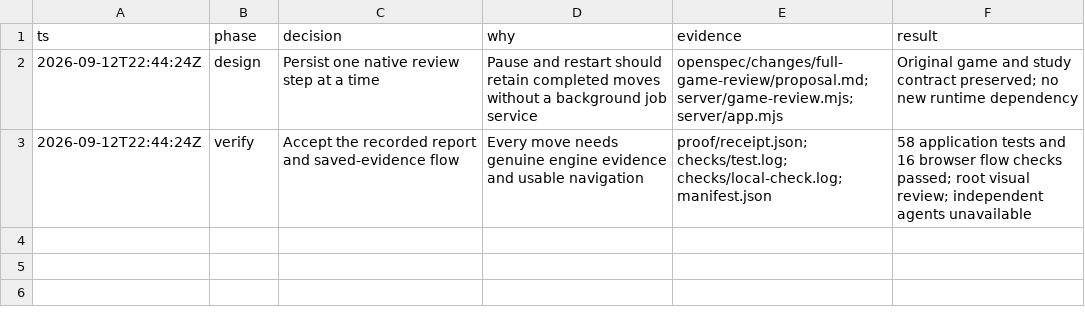
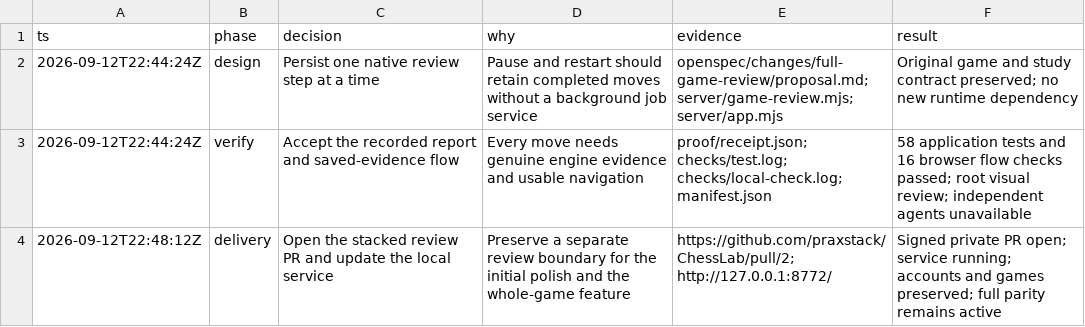
Before and after one commit to praxstack/ChessLab, a TSV file: docs/verification/full-game-review/decisions.tsv, drawn as a sheet.

Commit message:
Record whole-game review delivery and PR

```diff
--- a/docs/verification/full-game-review/decisions.tsv
+++ b/docs/verification/full-game-review/decisions.tsv
@@ -3 +3,2 @@ ts	phase	decision	why	evidence	result
 2026-09-12T22:44:24Z	verify	Accept the recorded report and saved-evidence flow	Every move needs genuine engine evidence and usable navigation	proof/receipt.json; checks/test.log; checks/local-check.log; manifest.json	58 application tests and 16 browser flow checks passed; root visual review; independent agents unavailable
+2026-09-12T22:48:12Z	delivery	Open the stacked review PR and update the local service	Preserve a separate review boundary for the initial polish and the whole-game feature	https://github.com/praxstack/ChessLab/pull/2; http://127.0.0.1:8772/	Signed private PR open; service running; accounts and games preserved; full parity remains active
```
Also changed, not shown: 2 other files.
